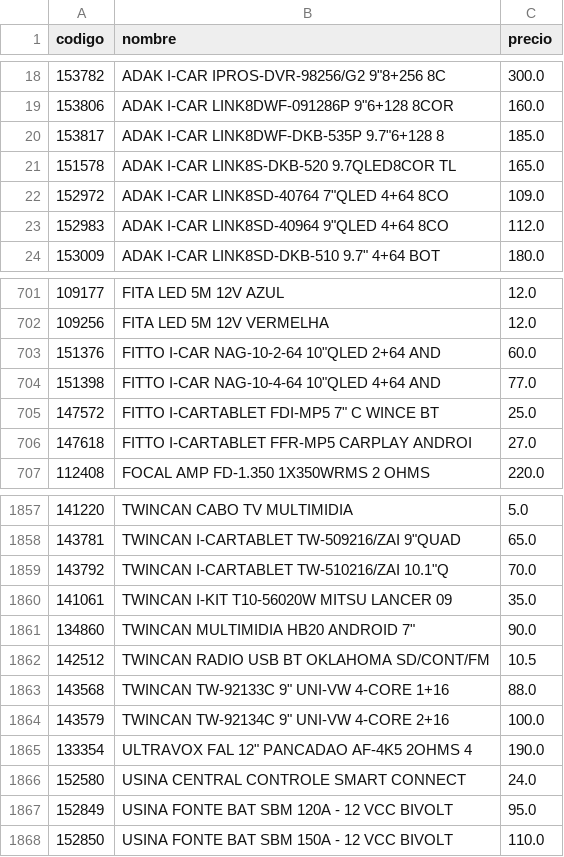
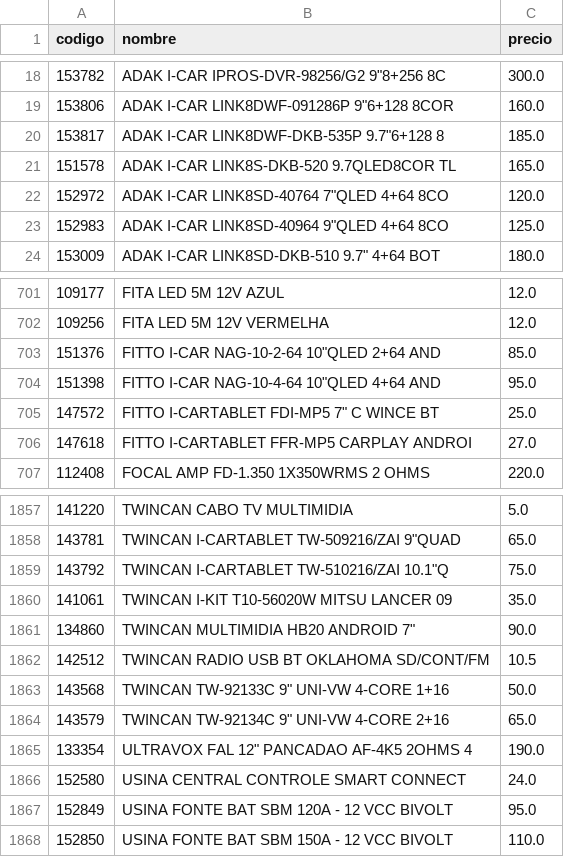
Before and after one commit to Gabrieluz1985/monitor-senki, a CSV file: productos_anterior.csv, drawn as a sheet; only a part is shown, gaps mark what is left out.

```diff
--- a/productos_anterior.csv
+++ b/productos_anterior.csv
@@ -21,4 +21,4 @@
 151578,ADAK I-CAR LINK8S-DKB-520 9.7QLED8COR TL,165.0
-152972,"ADAK I-CAR LINK8SD-40764 7""QLED 4+64 8CO",109.0
-152983,"ADAK I-CAR LINK8SD-40964 9""QLED 4+64 8CO",112.0
+152972,"ADAK I-CAR LINK8SD-40764 7""QLED 4+64 8CO",120.0
+152983,"ADAK I-CAR LINK8SD-40964 9""QLED 4+64 8CO",125.0
 153009,"ADAK I-CAR LINK8SD-DKB-510 9.7"" 4+64 BOT",180.0
@@ -702,4 +702,4 @@
 109256,FITA LED 5M 12V VERMELHA,12.0
-151376,"FITTO I-CAR NAG-10-2-64 10""QLED 2+64 AND",60.0
-151398,"FITTO I-CAR NAG-10-4-64 10""QLED 4+64 AND",77.0
+151376,"FITTO I-CAR NAG-10-2-64 10""QLED 2+64 AND",85.0
+151398,"FITTO I-CAR NAG-10-4-64 10""QLED 4+64 AND",95.0
 147572,"FITTO I-CARTABLET FDI-MP5 7"" C WINCE BT",25.0
@@ -1858,3 +1858,3 @@
 143781,"TWINCAN I-CARTABLET TW-509216/ZAI 9""QUAD",65.0
-143792,"TWINCAN I-CARTABLET TW-510216/ZAI 10.1""Q",70.0
+143792,"TWINCAN I-CARTABLET TW-510216/ZAI 10.1""Q",75.0
 141061,TWINCAN I-KIT T10-56020W MITSU LANCER 09,35.0
@@ -1862,4 +1862,4 @@
 142512,TWINCAN RADIO USB BT OKLAHOMA SD/CONT/FM,10.5
-143568,"TWINCAN TW-92133C 9"" UNI-VW 4-CORE 1+16",88.0
-143579,"TWINCAN TW-92134C 9"" UNI-VW 4-CORE 2+16",100.0
+143568,"TWINCAN TW-92133C 9"" UNI-VW 4-CORE 1+16",50.0
+143579,"TWINCAN TW-92134C 9"" UNI-VW 4-CORE 2+16",65.0
 133354,"ULTRAVOX FAL 12"" PANCADAO AF-4K5 2OHMS 4",190.0
```
